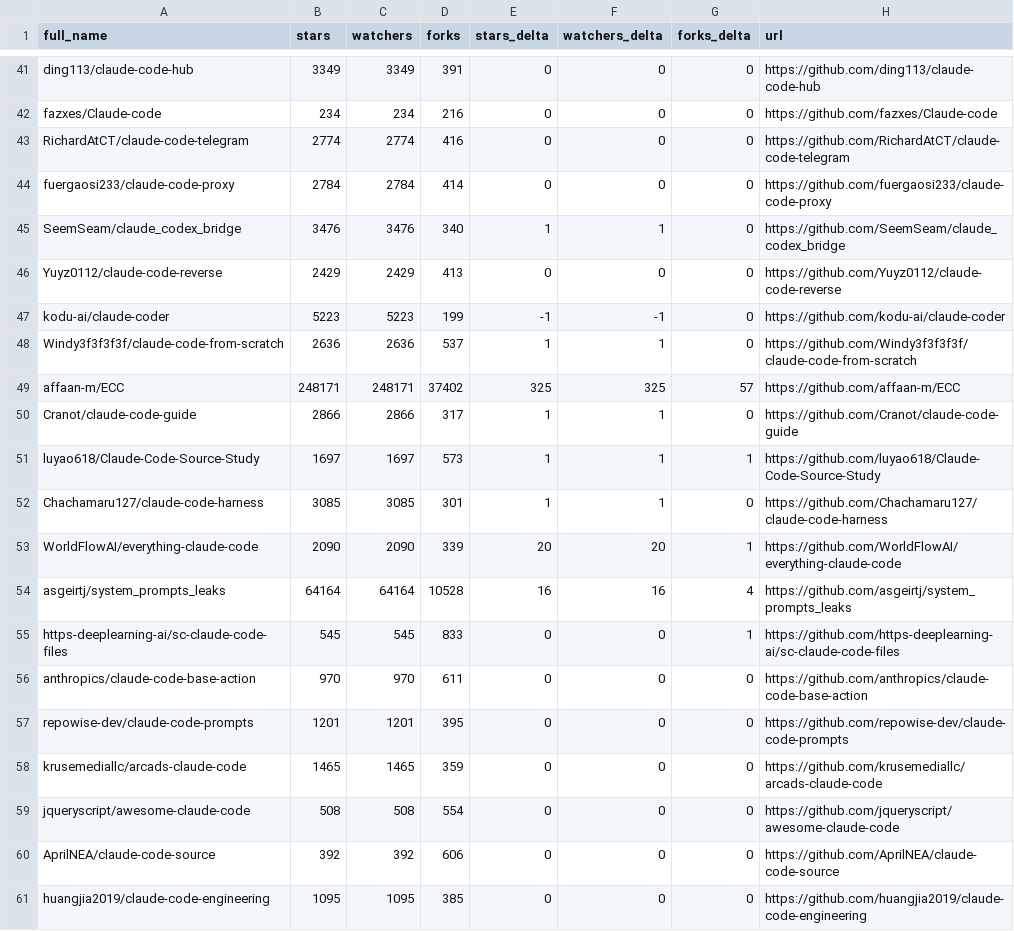
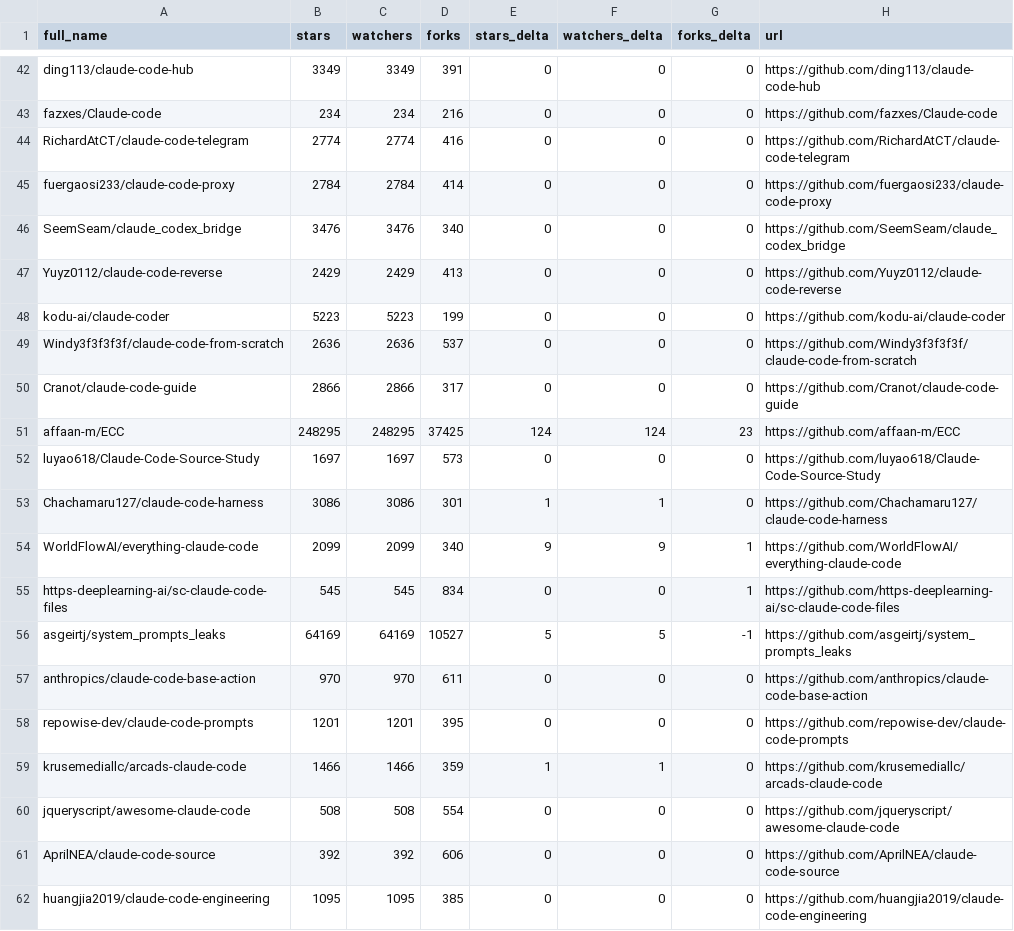
Before and after one commit to awaliuddin/awesome-claude-code, a CSV file: data/repo-ticker.csv, drawn as a sheet; only a part is shown, gaps mark what is left out; the diff covers the shown part only.

```diff
--- a/data/repo-ticker.csv
+++ b/data/repo-ticker.csv
@@ -44,16 +45,16 @@ RichardAtCT/claude-code-telegram,2774,2774,416,0,0,0,https://github.com/RichardA
 fuergaosi233/claude-code-proxy,2784,2784,414,0,0,0,https://github.com/fuergaosi233/claude-code-proxy
-SeemSeam/claude_codex_bridge,3476,3476,340,1,1,0,https://github.com/SeemSeam/claude_codex_bridge
+SeemSeam/claude_codex_bridge,3476,3476,340,0,0,0,https://github.com/SeemSeam/claude_codex_bridge
 Yuyz0112/claude-code-reverse,2429,2429,413,0,0,0,https://github.com/Yuyz0112/claude-code-reverse
-kodu-ai/claude-coder,5223,5223,199,-1,-1,0,https://github.com/kodu-ai/claude-coder
-Windy3f3f3f3f/claude-code-from-scratch,2636,2636,537,1,1,0,https://github.com/Windy3f3f3f3f/claude-code-from-scratch
-affaan-m/ECC,248171,248171,37402,325,325,57,https://github.com/affaan-m/ECC
-Cranot/claude-code-guide,2866,2866,317,1,1,0,https://github.com/Cranot/claude-code-guide
-luyao618/Claude-Code-Source-Study,1697,1697,573,1,1,1,https://github.com/luyao618/Claude-Code-Source-Study
-Chachamaru127/claude-code-harness,3085,3085,301,1,1,0,https://github.com/Chachamaru127/claude-code-harness
-WorldFlowAI/everything-claude-code,2090,2090,339,20,20,1,https://github.com/WorldFlowAI/everything-claude-code
-asgeirtj/system_prompts_leaks,64164,64164,10528,16,16,4,https://github.com/asgeirtj/system_prompts_leaks
-https-deeplearning-ai/sc-claude-code-files,545,545,833,0,0,1,https://github.com/https-deeplearning-ai/sc-claude-code-files
+kodu-ai/claude-coder,5223,5223,199,0,0,0,https://github.com/kodu-ai/claude-coder
+Windy3f3f3f3f/claude-code-from-scratch,2636,2636,537,0,0,0,https://github.com/Windy3f3f3f3f/claude-code-from-scratch
+Cranot/claude-code-guide,2866,2866,317,0,0,0,https://github.com/Cranot/claude-code-guide
+affaan-m/ECC,248295,248295,37425,124,124,23,https://github.com/affaan-m/ECC
+luyao618/Claude-Code-Source-Study,1697,1697,573,0,0,0,https://github.com/luyao618/Claude-Code-Source-Study
+Chachamaru127/claude-code-harness,3086,3086,301,1,1,0,https://github.com/Chachamaru127/claude-code-harness
+WorldFlowAI/everything-claude-code,2099,2099,340,9,9,1,https://github.com/WorldFlowAI/everything-claude-code
+https-deeplearning-ai/sc-claude-code-files,545,545,834,0,0,1,https://github.com/https-deeplearning-ai/sc-claude-code-files
+asgeirtj/system_prompts_leaks,64169,64169,10527,5,5,-1,https://github.com/asgeirtj/system_prompts_leaks
 anthropics/claude-code-base-action,970,970,611,0,0,0,https://github.com/anthropics/claude-code-base-action
 repowise-dev/claude-code-prompts,1201,1201,395,0,0,0,https://github.com/repowise-dev/claude-code-prompts
-krusemediallc/arcads-claude-code,1465,1465,359,0,0,0,https://github.com/krusemediallc/arcads-claude-code
+krusemediallc/arcads-claude-code,1466,1466,359,1,1,0,https://github.com/krusemediallc/arcads-claude-code
 jqueryscript/awesome-claude-code,508,508,554,0,0,0,https://github.com/jqueryscript/awesome-claude-code
```
Also changed, not shown: 1 added row, 1 removed row, 2 moved rows and 113 edited cells elsewhere in this file, 2 other files.
